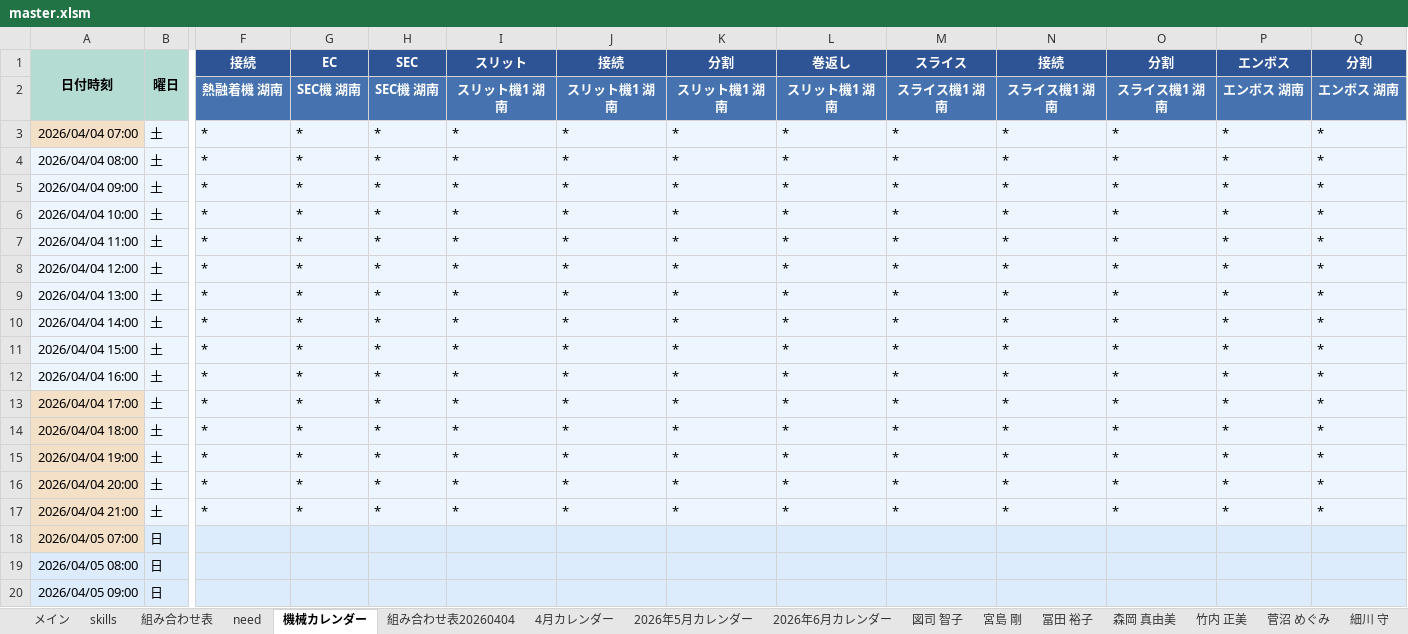
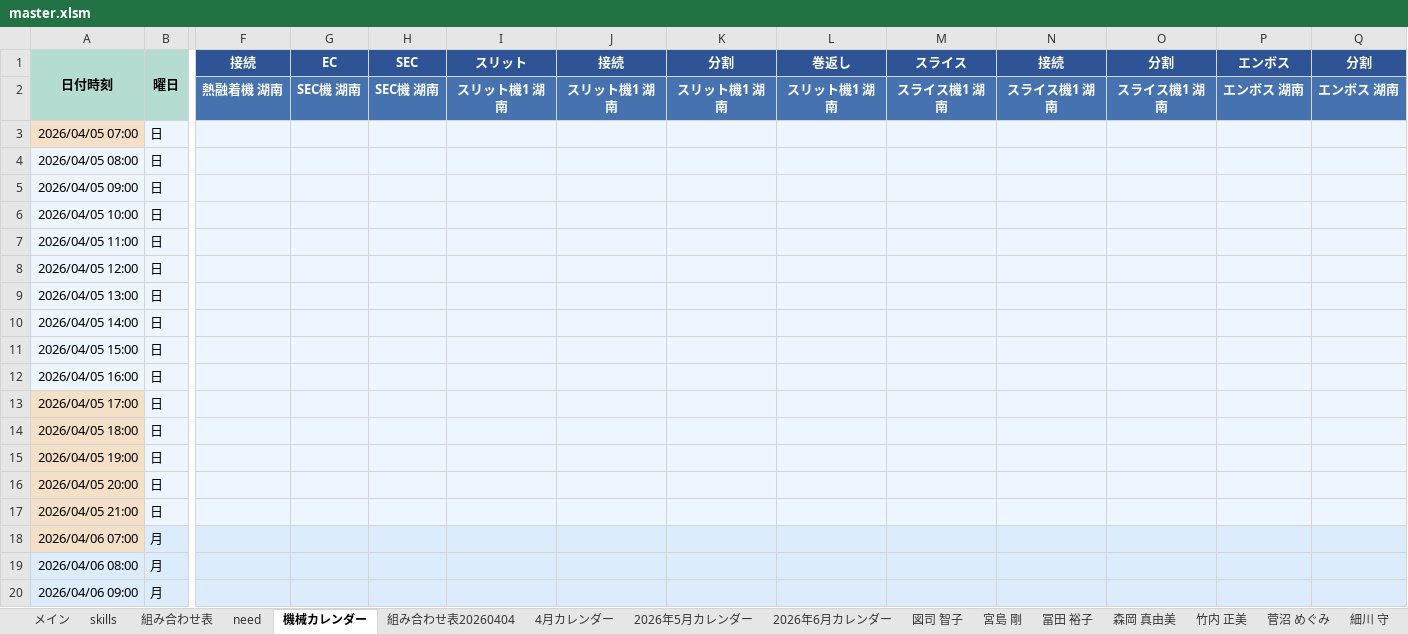
Before and after one commit to hosokawanagaokasangyou-dotcom/Production-Control-System, an Excel workbook: 細川/GoogleAIStudio/テストコード/master.xlsm, sheet 機械カレンダー, drawn as a sheet; only a part is shown, gaps mark what is left out; the shorter side is filled out with more unchanged rows; values as stored, in another font and other column widths than the file's, no borders; removed rows and columns are numbered as before the commit, all else as after; rows hold the shown columns only; the diff covers the shown part only; the diff names each change by its address in the sheet, - before the commit and + after, or states it on an @@ line.

```diff
--- a/細川/GoogleAIStudio/テストコード/master.xlsm (sheet 機械カレンダー)
+++ b/細川/GoogleAIStudio/テストコード/master.xlsm (sheet 機械カレンダー)
-row 3: 2026/04/04 07:00 | 土 | * | * | * | * | * | * | * | * | * | * | * | *
-row 4: 2026/04/04 08:00 | 土 | * | * | * | * | * | * | * | * | * | * | * | *
-row 5: 2026/04/04 09:00 | 土 | * | * | * | * | * | * | * | * | * | * | * | *
-row 6: 2026/04/04 10:00 | 土 | * | * | * | * | * | * | * | * | * | * | * | *
-row 7: 2026/04/04 11:00 | 土 | * | * | * | * | * | * | * | * | * | * | * | *
-row 8: 2026/04/04 12:00 | 土 | * | * | * | * | * | * | * | * | * | * | * | *
-row 9: 2026/04/04 13:00 | 土 | * | * | * | * | * | * | * | * | * | * | * | *
-row 10: 2026/04/04 14:00 | 土 | * | * | * | * | * | * | * | * | * | * | * | *
-row 11: 2026/04/04 15:00 | 土 | * | * | * | * | * | * | * | * | * | * | * | *
-row 12: 2026/04/04 16:00 | 土 | * | * | * | * | * | * | * | * | * | * | * | *
-row 13: 2026/04/04 17:00 | 土 | * | * | * | * | * | * | * | * | * | * | * | *
-row 14: 2026/04/04 18:00 | 土 | * | * | * | * | * | * | * | * | * | * | * | *
-row 15: 2026/04/04 19:00 | 土 | * | * | * | * | * | * | * | * | * | * | * | *
-row 16: 2026/04/04 20:00 | 土 | * | * | * | * | * | * | * | * | * | * | * | *
-row 17: 2026/04/04 21:00 | 土 | * | * | * | * | * | * | * | * | * | * | * | *
```
Also changed, not shown: 15 added rows elsewhere in this sheet, other sheet tabs.
